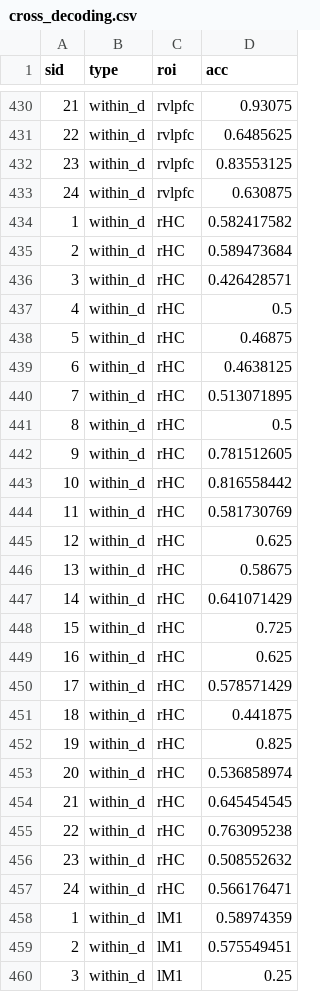
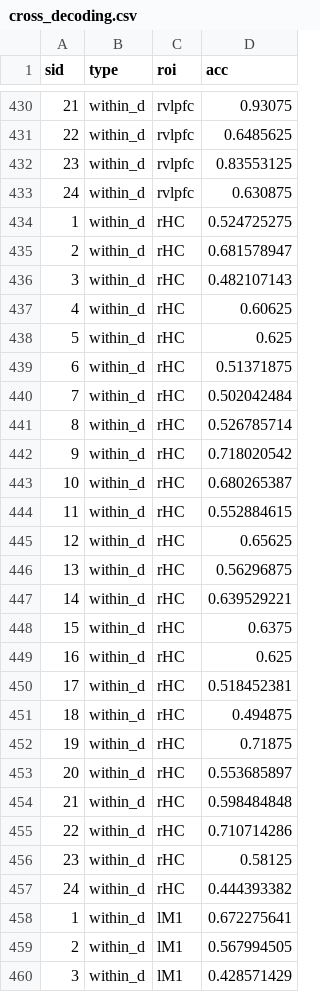
Before and after one commit to dcdace/Domain-general, a CSV file: data/cross_decoding.csv, drawn as a sheet; only a part is shown, gaps mark what is left out; the diff covers the shown part only.

Commit message:
Add files via upload

```diff
--- a/data/cross_decoding.csv
+++ b/data/cross_decoding.csv
@@ -433,28 +433,28 @@ sid,type,roi,acc
 24,within_d,rvlpfc,0.630875
-1,within_d,rHC,0.582417582
-2,within_d,rHC,0.589473684
-3,within_d,rHC,0.426428571
-4,within_d,rHC,0.5
-5,within_d,rHC,0.46875
-6,within_d,rHC,0.4638125
-7,within_d,rHC,0.513071895
-8,within_d,rHC,0.5
-9,within_d,rHC,0.781512605
-10,within_d,rHC,0.816558442
-11,within_d,rHC,0.581730769
-12,within_d,rHC,0.625
-13,within_d,rHC,0.58675
-14,within_d,rHC,0.641071429
-15,within_d,rHC,0.725
+1,within_d,rHC,0.524725275
+2,within_d,rHC,0.681578947
+3,within_d,rHC,0.482107143
+4,within_d,rHC,0.60625
+5,within_d,rHC,0.625
+6,within_d,rHC,0.51371875
+7,within_d,rHC,0.502042484
+8,within_d,rHC,0.526785714
+9,within_d,rHC,0.718020542
+10,within_d,rHC,0.680265387
+11,within_d,rHC,0.552884615
+12,within_d,rHC,0.65625
+13,within_d,rHC,0.56296875
+14,within_d,rHC,0.639529221
+15,within_d,rHC,0.6375
 16,within_d,rHC,0.625
-17,within_d,rHC,0.578571429
-18,within_d,rHC,0.441875
-19,within_d,rHC,0.825
-20,within_d,rHC,0.536858974
-21,within_d,rHC,0.645454545
-22,within_d,rHC,0.763095238
-23,within_d,rHC,0.508552632
-24,within_d,rHC,0.566176471
-1,within_d,lM1,0.58974359
-2,within_d,lM1,0.575549451
-3,within_d,lM1,0.25
+17,within_d,rHC,0.518452381
+18,within_d,rHC,0.494875
+19,within_d,rHC,0.71875
+20,within_d,rHC,0.553685897
+21,within_d,rHC,0.598484848
+22,within_d,rHC,0.710714286
+23,within_d,rHC,0.58125
+24,within_d,rHC,0.444393382
+1,within_d,lM1,0.672275641
+2,within_d,lM1,0.567994505
+3,within_d,lM1,0.428571429
```
Also changed, not shown: 21 edited cells elsewhere in this file.
